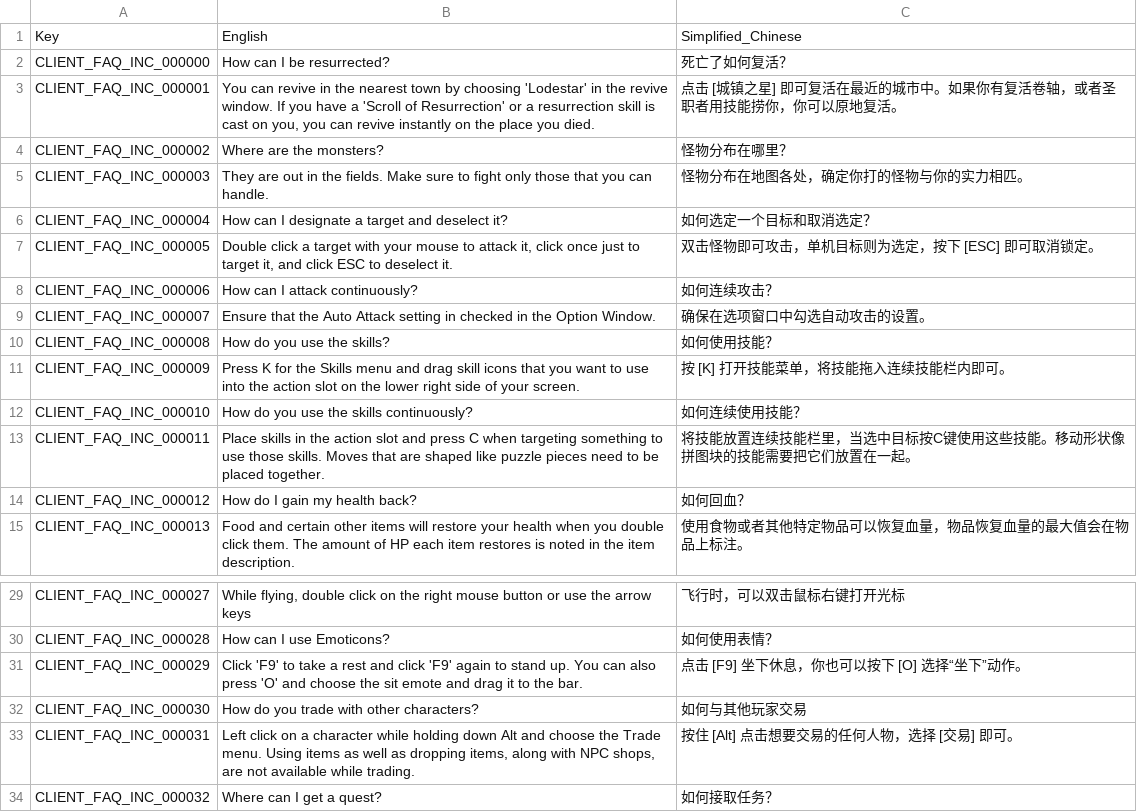
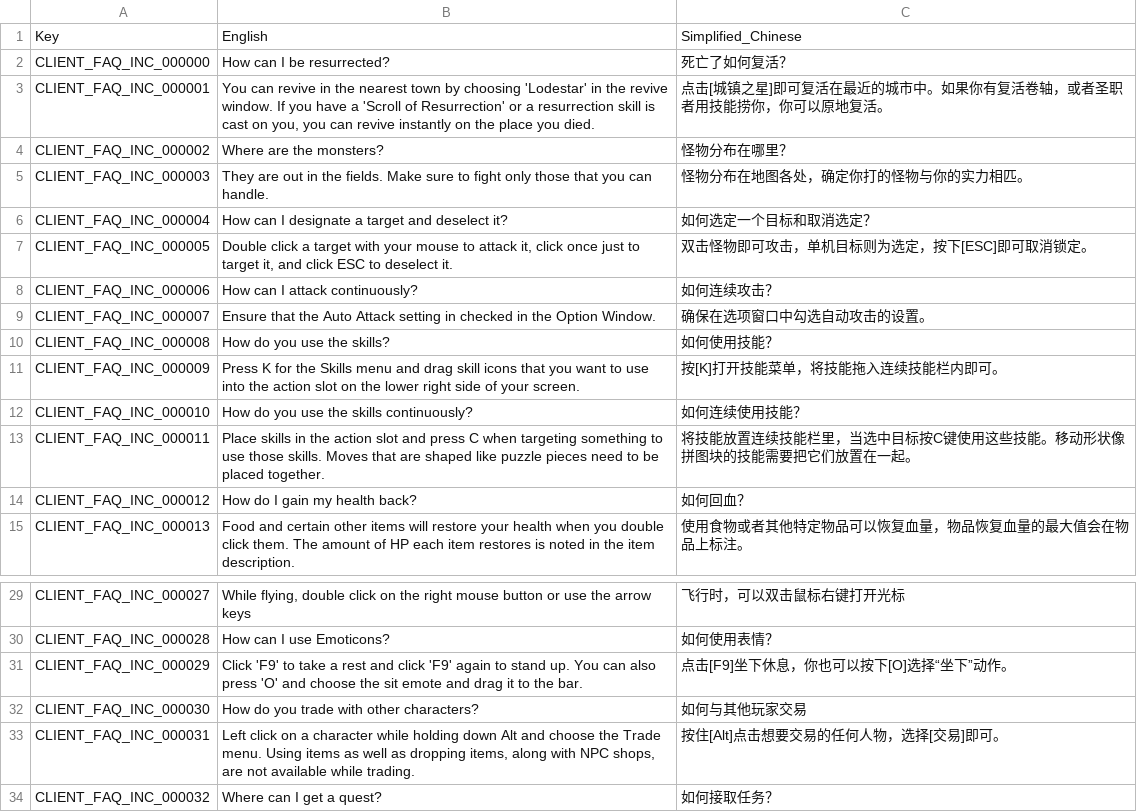
Before and after one commit to rion-tw/Flyff-Universe-Translations, a CSV file: Simplified_Chinese/HelpFAQ.csv, drawn as a sheet; only a part is shown, gaps mark what is left out.

```diff
--- a/Simplified_Chinese/HelpFAQ.csv
+++ b/Simplified_Chinese/HelpFAQ.csv
@@ -2,3 +2,3 @@
 CLIENT_FAQ_INC_000000,How can I be resurrected?,死亡了如何复活？
-CLIENT_FAQ_INC_000001,"You can revive in the nearest town by choosing 'Lodestar' in the revive window. If you have a 'Scroll of Resurrection' or a resurrection skill is cast on you, you can revive instantly on the place you died.",点击 [城镇之星] 即可复活在最近的城市中。如果你有复活卷轴，或者圣职者用技能捞你，你可以原地复活。
+CLIENT_FAQ_INC_000001,"You can revive in the nearest town by choosing 'Lodestar' in the revive window. If you have a 'Scroll of Resurrection' or a resurrection skill is cast on you, you can revive instantly on the place you died.",点击[城镇之星]即可复活在最近的城市中。如果你有复活卷轴，或者圣职者用技能捞你，你可以原地复活。
 CLIENT_FAQ_INC_000002,Where are the monsters?,怪物分布在哪里？
@@ -6,3 +6,3 @@ CLIENT_FAQ_INC_000003,They are out in the fields. Make sure to fight only those
 CLIENT_FAQ_INC_000004,How can I designate a target and deselect it?,如何选定一个目标和取消选定？
-CLIENT_FAQ_INC_000005,"Double click a target with your mouse to attack it, click once just to target it, and click ESC to deselect it.",双击怪物即可攻击，单机目标则为选定，按下 [ESC] 即可取消锁定。
+CLIENT_FAQ_INC_000005,"Double click a target with your mouse to attack it, click once just to target it, and click ESC to deselect it.",双击怪物即可攻击，单机目标则为选定，按下[ESC]即可取消锁定。
 CLIENT_FAQ_INC_000006,How can I attack continuously?,如何连续攻击？
@@ -10,3 +10,3 @@ CLIENT_FAQ_INC_000007,Ensure that the Auto Attack setting in checked in the Opti
 CLIENT_FAQ_INC_000008,How do you use the skills?,如何使用技能？
-CLIENT_FAQ_INC_000009,Press K for the Skills menu and drag skill icons that you want to use into the action slot on the lower right side of your screen.,按 [K] 打开技能菜单，将技能拖入连续技能栏内即可。
+CLIENT_FAQ_INC_000009,Press K for the Skills menu and drag skill icons that you want to use into the action slot on the lower right side of your screen.,按[K]打开技能菜单，将技能拖入连续技能栏内即可。
 CLIENT_FAQ_INC_000010,How do you use the skills continuously?,如何连续使用技能？
@@ -30,5 +30,5 @@ CLIENT_FAQ_INC_000027,"While flying, double click on the right mouse button or u
 CLIENT_FAQ_INC_000028,How can I use Emoticons?,如何使用表情？
-CLIENT_FAQ_INC_000029,Click 'F9' to take a rest and click 'F9' again to stand up. You can also press 'O' and choose the sit emote and drag it to the bar.,点击 [F9] 坐下休息，你也可以按下 [O] 选择“坐下”动作。
+CLIENT_FAQ_INC_000029,Click 'F9' to take a rest and click 'F9' again to stand up. You can also press 'O' and choose the sit emote and drag it to the bar.,点击[F9]坐下休息，你也可以按下[O]选择“坐下”动作。
 CLIENT_FAQ_INC_000030,How do you trade with other characters?,如何与其他玩家交易
-CLIENT_FAQ_INC_000031,"Left click on a character while holding down Alt and choose the Trade menu. Using items as well as dropping items, along with NPC shops, are not available while trading.",按住 [Alt] 点击想要交易的任何人物，选择 [交易] 即可。
+CLIENT_FAQ_INC_000031,"Left click on a character while holding down Alt and choose the Trade menu. Using items as well as dropping items, along with NPC shops, are not available while trading.",按住[Alt]点击想要交易的任何人物，选择[交易]即可。
 CLIENT_FAQ_INC_000032,Where can I get a quest?,如何接取任务？
```
Also changed, not shown: Simplified_Chinese/Help.csv, Simplified_Chinese/Quests.csv, 41 other files.
